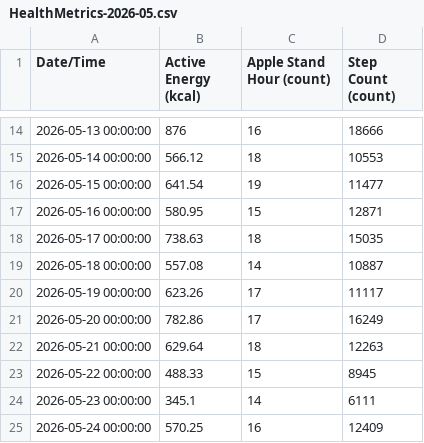
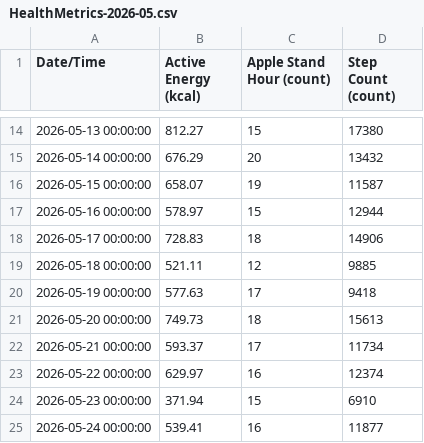
Before and after one commit to whittw1/exercise-dashboard, a CSV file: data/HealthMetrics-2026-05.csv, drawn as a sheet; only a part is shown, gaps mark what is left out; the diff covers the shown part only.

```diff
--- a/data/HealthMetrics-2026-05.csv
+++ b/data/HealthMetrics-2026-05.csv
@@ -14,12 +14,12 @@ Date/Time,Active Energy (kcal),Apple Stand Hour (count),Step Count (count)
-2026-05-13 00:00:00,876,16,18666
-2026-05-14 00:00:00,566.12,18,10553
-2026-05-15 00:00:00,641.54,19,11477
-2026-05-16 00:00:00,580.95,15,12871
-2026-05-17 00:00:00,738.63,18,15035
-2026-05-18 00:00:00,557.08,14,10887
-2026-05-19 00:00:00,623.26,17,11117
-2026-05-20 00:00:00,782.86,17,16249
-2026-05-21 00:00:00,629.64,18,12263
-2026-05-22 00:00:00,488.33,15,8945
-2026-05-23 00:00:00,345.1,14,6111
-2026-05-24 00:00:00,570.25,16,12409
+2026-05-13 00:00:00,812.27,15,17380
+2026-05-14 00:00:00,676.29,20,13432
+2026-05-15 00:00:00,658.07,19,11587
+2026-05-16 00:00:00,578.97,15,12944
+2026-05-17 00:00:00,728.83,18,14906
+2026-05-18 00:00:00,521.11,12,9885
+2026-05-19 00:00:00,577.63,17,9418
+2026-05-20 00:00:00,749.73,18,15613
+2026-05-21 00:00:00,593.37,17,11734
+2026-05-22 00:00:00,629.97,16,12374
+2026-05-23 00:00:00,371.94,15,6910
+2026-05-24 00:00:00,539.41,16,11877
```
Also changed, not shown: 49 edited cells elsewhere in this file, data/HealthMetrics-2026-06.csv, 1 other file.
